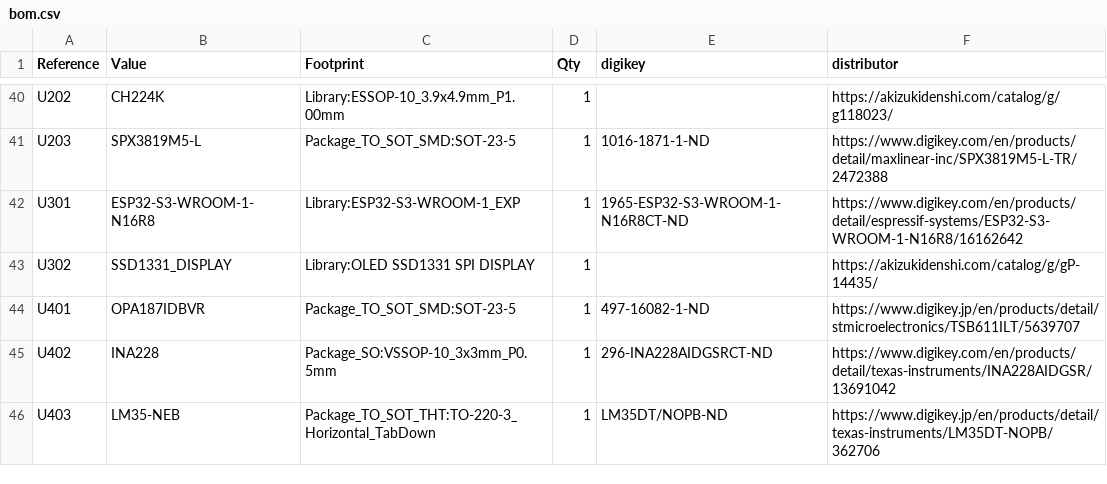
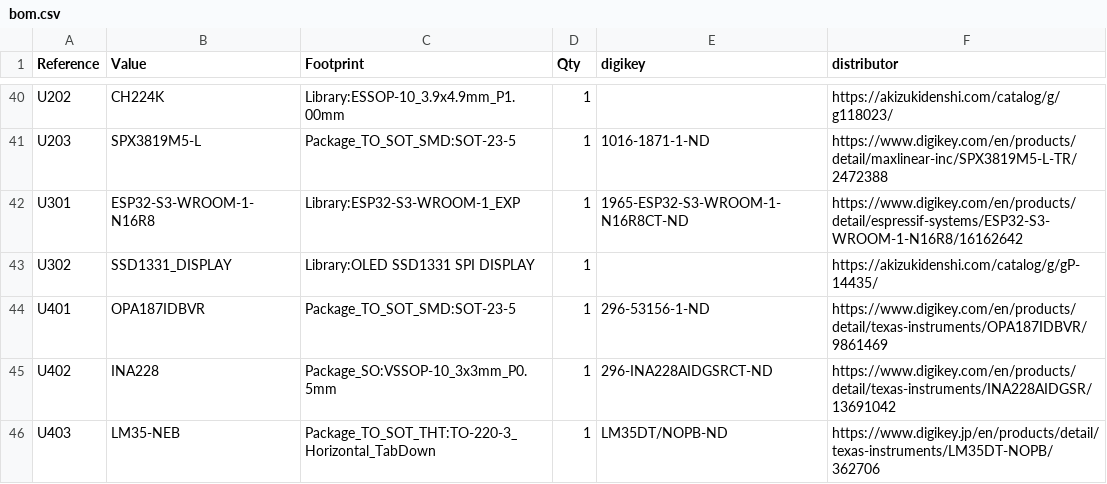
Before and after one commit to hnz1102/electricload, a CSV file: hardware/bom.csv, drawn as a sheet; only a part is shown, gaps mark what is left out.

Commit message:
Update BOM list

```diff
--- a/hardware/bom.csv
+++ b/hardware/bom.csv
@@ -43,3 +43,3 @@
 "U302","SSD1331_DISPLAY","Library:OLED SSD1331 SPI DISPLAY","1","","https://akizukidenshi.com/catalog/g/gP-14435/"
-"U401","OPA187IDBVR","Package_TO_SOT_SMD:SOT-23-5","1","497-16082-1-ND","https://www.digikey.jp/en/products/detail/stmicroelectronics/TSB611ILT/5639707"
+"U401","OPA187IDBVR","Package_TO_SOT_SMD:SOT-23-5","1","296-53156-1-ND","https://www.digikey.com/en/products/detail/texas-instruments/OPA187IDBVR/9861469"
 "U402","INA228","Package_SO:VSSOP-10_3x3mm_P0.5mm","1","296-INA228AIDGSRCT-ND","https://www.digikey.com/en/products/detail/texas-instruments/INA228AIDGSR/13691042"
```
